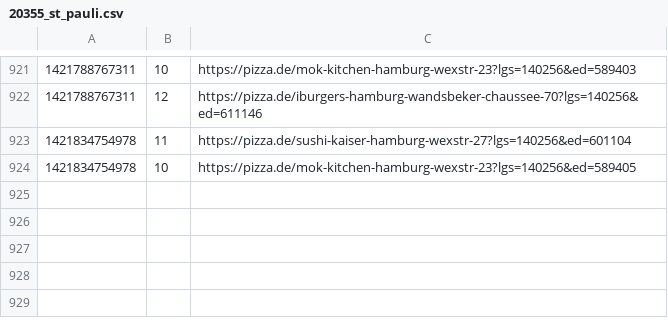
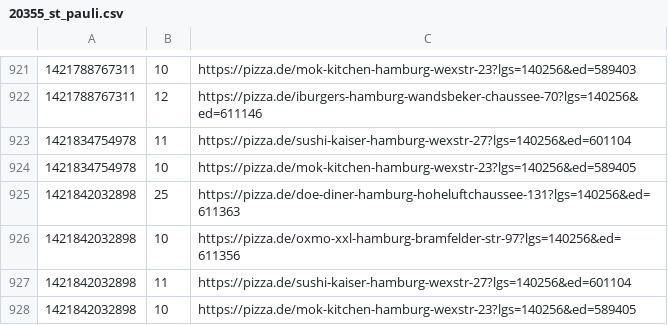
Before and after one commit to pizzadealer/pizzadealer.github.io, a CSV file: data/20355_st_pauli.csv, drawn as a sheet; only a part is shown, gaps mark what is left out.

```diff
--- a/data/20355_st_pauli.csv
+++ b/data/20355_st_pauli.csv
@@ -924 +924,5 @@
 1421834754978,10,https://pizza.de/mok-kitchen-hamburg-wexstr-23?lgs=140256&ed=589405
+1421842032898,25,https://pizza.de/doe-diner-hamburg-hoheluftchaussee-131?lgs=140256&ed=611363
+1421842032898,10,https://pizza.de/oxmo-xxl-hamburg-bramfelder-str-97?lgs=140256&ed=611356
+1421842032898,11,https://pizza.de/sushi-kaiser-hamburg-wexstr-27?lgs=140256&ed=601104
+1421842032898,10,https://pizza.de/mok-kitchen-hamburg-wexstr-23?lgs=140256&ed=589405
```
Also changed, not shown: data/20539_rothenburgsort.csv, 1 other file.
